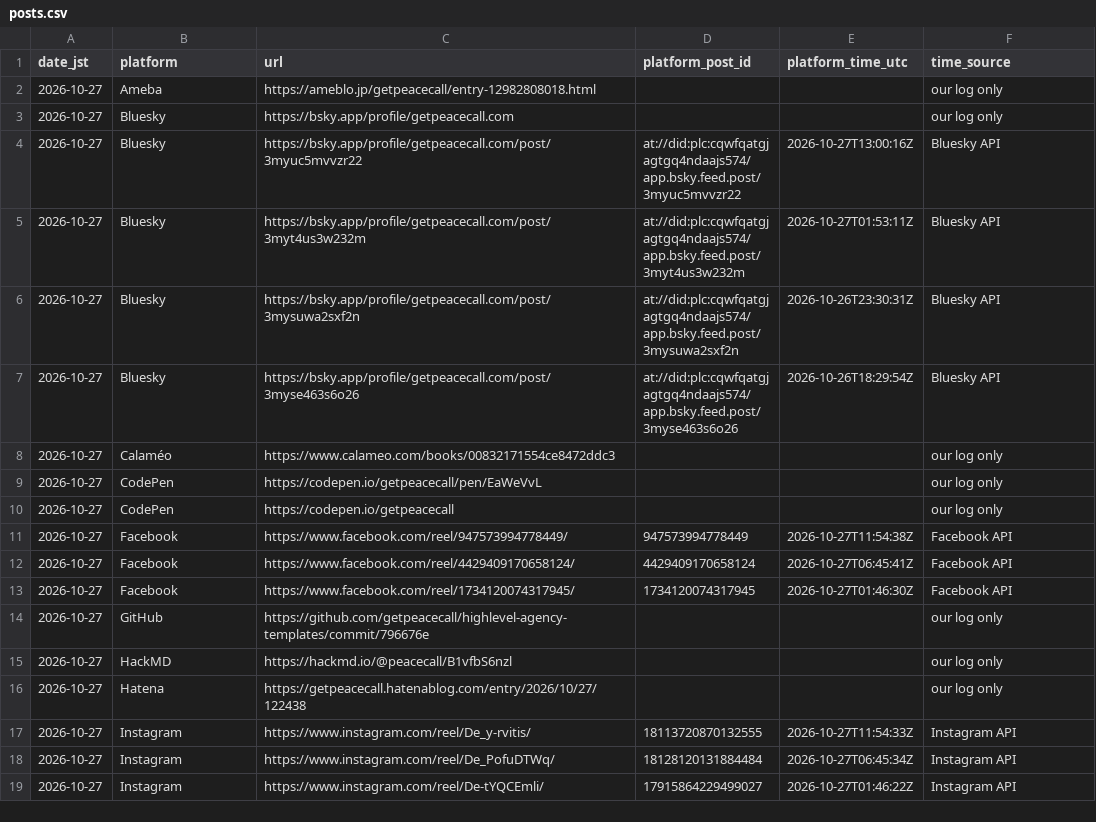
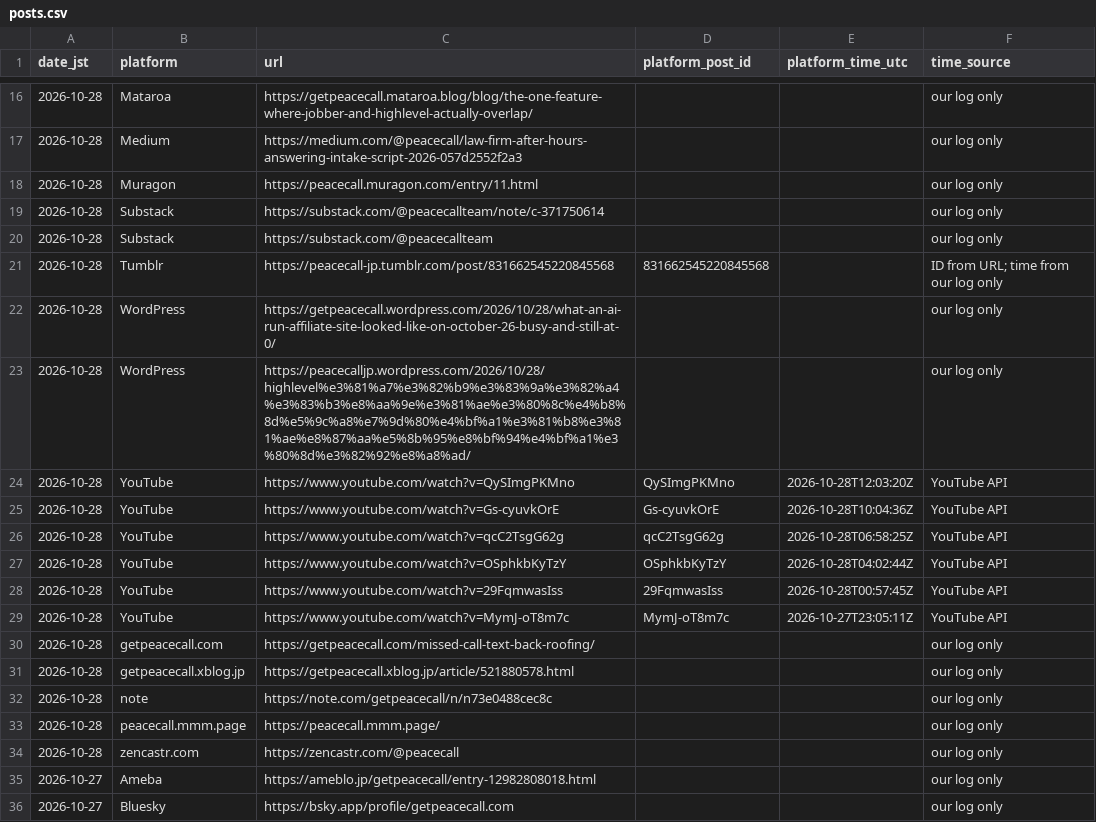
Before and after one commit to getpeacecall/peacecall-public-log, a CSV file: posts.csv, drawn as a sheet; only a part is shown, gaps mark what is left out; the shorter side is filled out with more unchanged rows; the diff covers the shown part only.

```diff
--- a/posts.csv
+++ b/posts.csv
@@ -2 +16,20 @@ date_jst,platform,url,platform_post_id,platform_time_utc,time_source
+2026-10-28,Mataroa,https://getpeacecall.mataroa.blog/blog/the-one-feature-where-jobber-and-highlevel-actually-overlap/,,,our log only
+2026-10-28,Medium,https://medium.com/@peacecall/law-firm-after-hours-answering-intake-script-2026-057d2552f2a3,,,our log only
+2026-10-28,Muragon,https://peacecall.muragon.com/entry/11.html,,,our log only
+2026-10-28,Substack,https://substack.com/@peacecallteam/note/c-371750614,,,our log only
+2026-10-28,Substack,https://substack.com/@peacecallteam,,,our log only
+2026-10-28,Tumblr,https://peacecall-jp.tumblr.com/post/831662545220845568,831662545220845568,,ID from URL; time from our log only
+2026-10-28,WordPress,https://getpeacecall.wordpress.com/2026/10/28/what-an-ai-run-affiliate-site-looked-like-on-october-26-busy-and-still-at-0/,,,our log only
+2026-10-28,WordPress,https://peacecalljp.wordpress.com/2026/10/28/highlevel%e3%81%a7%e3%82%b9%e3%83%9a%e3%82%a4%e3%83%b3%e8%aa%9e%e3%81%ae%e3%80%8c%e4%b8%8d%e5%9c%a8%e7%9d%80%e4%bf%a1%e3%81%b8%e3%81%ae%e8%87%aa%e5%8b%95%e8%bf%94%e4%bf%a1%e3%80%8d%e3%82%92%e8%a8%ad/,,,our log only
+2026-10-28,YouTube,https://www.youtube.com/watch?v=QySImgPKMno,QySImgPKMno,2026-10-28T12:03:20Z,YouTube API
+2026-10-28,YouTube,https://www.youtube.com/watch?v=Gs-cyuvkOrE,Gs-cyuvkOrE,2026-10-28T10:04:36Z,YouTube API
+2026-10-28,YouTube,https://www.youtube.com/watch?v=qcC2TsgG62g,qcC2TsgG62g,2026-10-28T06:58:25Z,YouTube API
+2026-10-28,YouTube,https://www.youtube.com/watch?v=OSphkbKyTzY,OSphkbKyTzY,2026-10-28T04:02:44Z,YouTube API
+2026-10-28,YouTube,https://www.youtube.com/watch?v=29FqmwasIss,29FqmwasIss,2026-10-28T00:57:45Z,YouTube API
+2026-10-28,YouTube,https://www.youtube.com/watch?v=MymJ-oT8m7c,MymJ-oT8m7c,2026-10-27T23:05:11Z,YouTube API
+2026-10-28,getpeacecall.com,https://getpeacecall.com/missed-call-text-back-roofing/,,,our log only
+2026-10-28,getpeacecall.xblog.jp,https://getpeacecall.xblog.jp/article/521880578.html,,,our log only
+2026-10-28,note,https://note.com/getpeacecall/n/n73e0488cec8c,,,our log only
+2026-10-28,peacecall.mmm.page,https://peacecall.mmm.page/,,,our log only
+2026-10-28,zencastr.com,https://zencastr.com/@peacecall,,,our log only
 2026-10-27,Ameba,https://ameblo.jp/getpeacecall/entry-12982808018.html,,,our log only
```
Also changed, not shown: 14 added rows elsewhere in this file, build_log.csv, deploys.csv, 6 other files.
